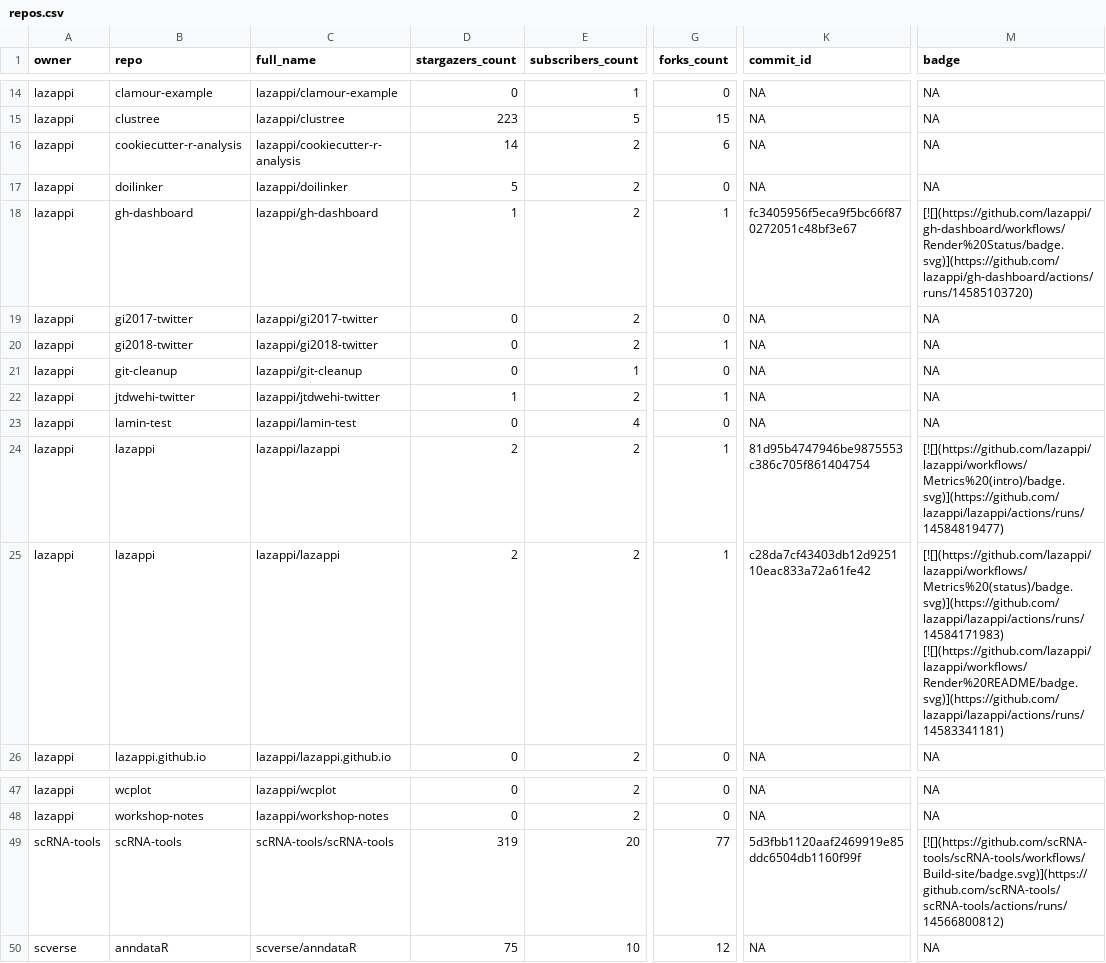
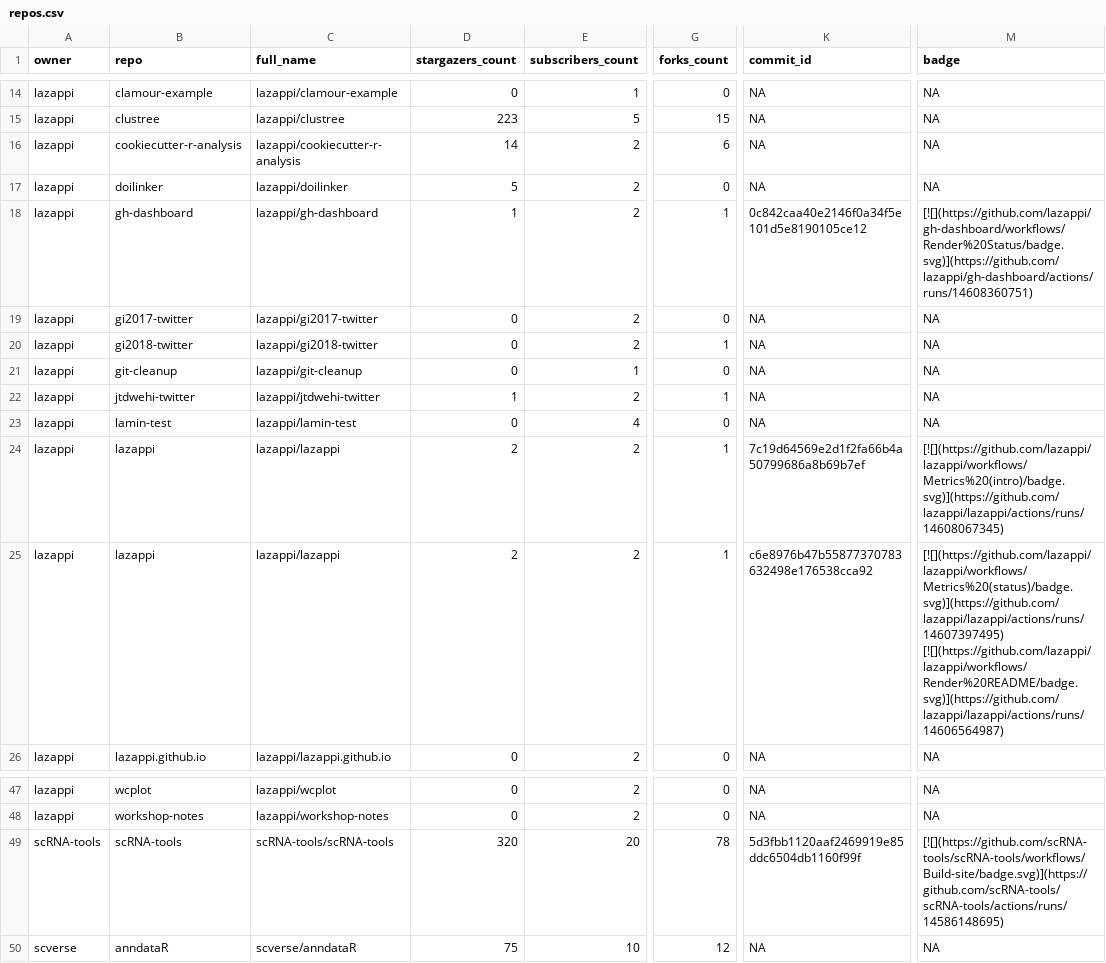
Before and after one commit to lazappi/gh-dashboard, a CSV file: repos.csv, drawn as a sheet; only a part is shown, gaps mark what is left out; the diff names each change by its address in the sheet, - before the commit and + after, or states it on an @@ line.

```diff
--- a/repos.csv
+++ b/repos.csv
-K18 (commit_id): fc3405956f5eca9f5bc66f870272051c48bf3e67
+K18 (commit_id): 0c842caa40e2146f0a34f5e101d5e8190105ce12
-M18 (badge): [![](https://github.com/lazappi/gh-dashboard/workflows/Render%20Status/badge.svg)](https://github.com/lazappi/gh-dashboard/actions/runs/14585103720)
+M18 (badge): [![](https://github.com/lazappi/gh-dashboard/workflows/Render%20Status/badge.svg)](https://github.com/lazappi/gh-dashboard/actions/runs/14608360751)
-K24 (commit_id): 81d95b4747946be9875553c386c705f861404754
+K24 (commit_id): 7c19d64569e2d1f2fa66b4a50799686a8b69b7ef
-M24 (badge): [![](https://github.com/lazappi/lazappi/workflows/Metrics%20(intro)/badge.svg)](https://github.com/lazappi/lazappi/actions/runs/14584819477)
+M24 (badge): [![](https://github.com/lazappi/lazappi/workflows/Metrics%20(intro)/badge.svg)](https://github.com/lazappi/lazappi/actions/runs/14608067345)
-K25 (commit_id): c28da7cf43403db12d925110eac833a72a61fe42
+K25 (commit_id): c6e8976b47b55877370783632498e176538cca92
-M25 (badge): [![](https://github.com/lazappi/lazappi/workflows/Metrics%20(status)/badge.svg)](https://github.com/lazappi/lazappi/actions/runs/14584171983) [![](https://github.com/lazappi/lazappi/workflows/Render%20README/badge.svg)](https://github.com/lazappi/lazappi/actions/runs/14583341181)
+M25 (badge): [![](https://github.com/lazappi/lazappi/workflows/Metrics%20(status)/badge.svg)](https://github.com/lazappi/lazappi/actions/runs/14607397495) [![](https://github.com/lazappi/lazappi/workflows/Render%20README/badge.svg)](https://github.com/lazappi/lazappi/actions/runs/14606564987)
-D49 (stargazers_count): 319
+D49 (stargazers_count): 320
-G49 (forks_count): 77
+G49 (forks_count): 78
-M49 (badge): [![](https://github.com/scRNA-tools/scRNA-tools/workflows/Build-site/badge.svg)](https://github.com/scRNA-tools/scRNA-tools/actions/runs/14566800812)
+M49 (badge): [![](https://github.com/scRNA-tools/scRNA-tools/workflows/Build-site/badge.svg)](https://github.com/scRNA-tools/scRNA-tools/actions/runs/14586148695)
```
Also changed, not shown: 1 other file.
